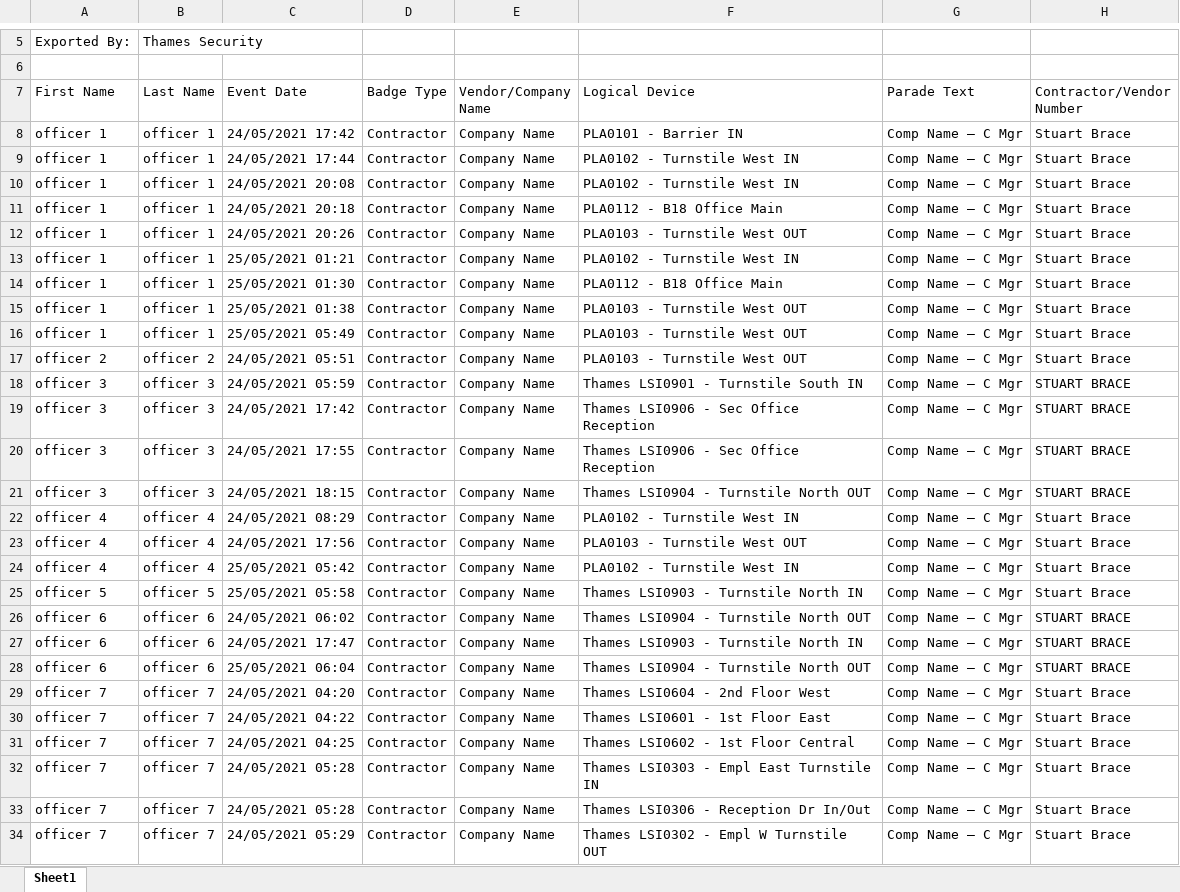
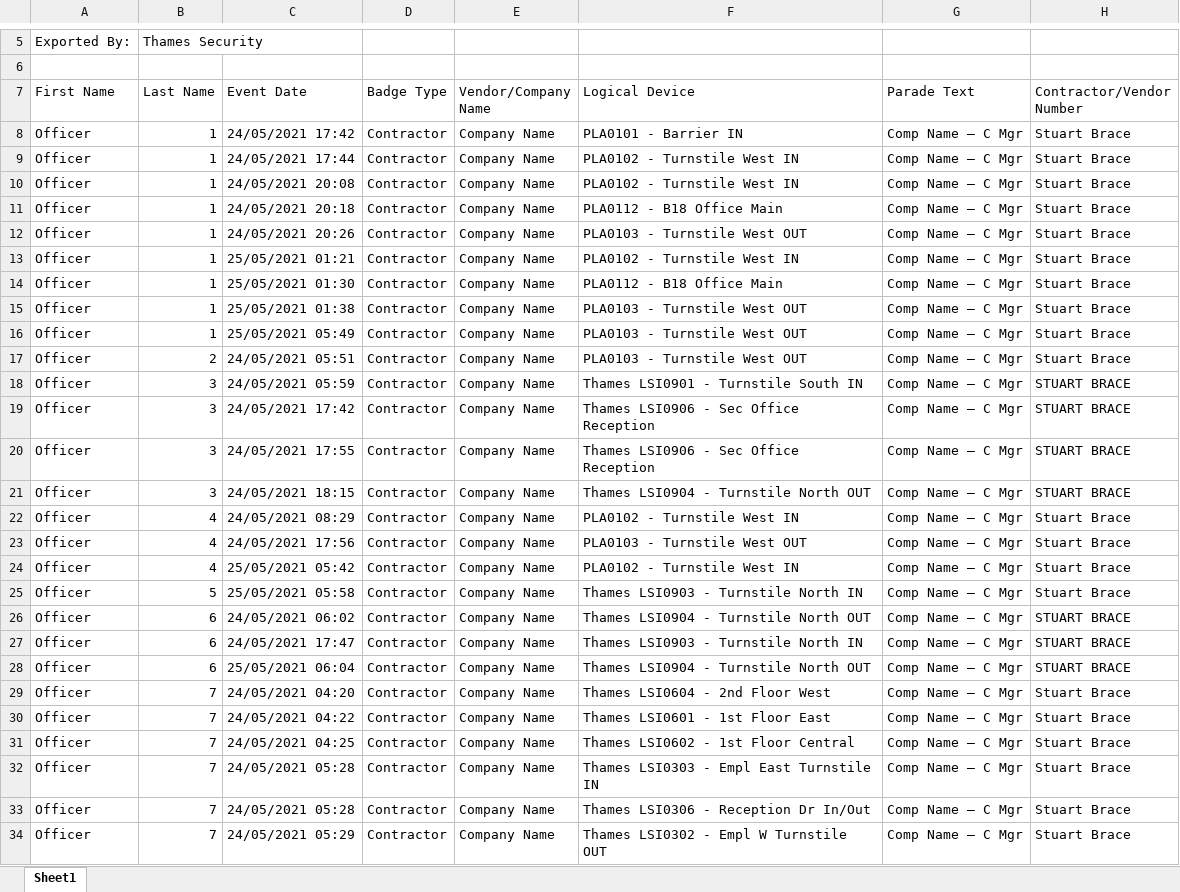
Before and after one commit to gaurav-dogra/excel-to-excelParsingWebApp, an Excel workbook: src/main/resources/test file 2.xlsx, sheet Sheet1, drawn as a sheet; only a part is shown, gaps mark what is left out; values as stored, in another font and other column widths than the file's, no cell formats; the diff covers the shown part only; the diff names each change by its address in the sheet, - before the commit and + after, or states it on an @@ line.

```diff
--- a/src/main/resources/test file 2.xlsx (sheet Sheet1)
+++ b/src/main/resources/test file 2.xlsx (sheet Sheet1)
-A8:A16 (First Name): officer 1
+A8:A16 (First Name): Officer
-B8:B16 (Last Name): officer 1
+B8:B16 (Last Name): 1
-A17 (First Name): officer 2
+A17 (First Name): Officer
-B17 (Last Name): officer 2
+B17 (Last Name): 2
-A18:A21 (First Name): officer 3
+A18:A21 (First Name): Officer
-B18:B21 (Last Name): officer 3
+B18:B21 (Last Name): 3
-A22:A24 (First Name): officer 4
+A22:A24 (First Name): Officer
-B22:B24 (Last Name): officer 4
+B22:B24 (Last Name): 4
-A25 (First Name): officer 5
+A25 (First Name): Officer
-B25 (Last Name): officer 5
+B25 (Last Name): 5
-A26:A28 (First Name): officer 6
+A26:A28 (First Name): Officer
-B26:B28 (Last Name): officer 6
+B26:B28 (Last Name): 6
-A29:A34 (First Name): officer 7
+A29:A34 (First Name): Officer
-B29:B34 (Last Name): officer 7
+B29:B34 (Last Name): 7
```
Also changed, not shown: 220 edited cells elsewhere in this sheet, cell formats, src/main/resources/test file 1.xlsx, 1 other file.
